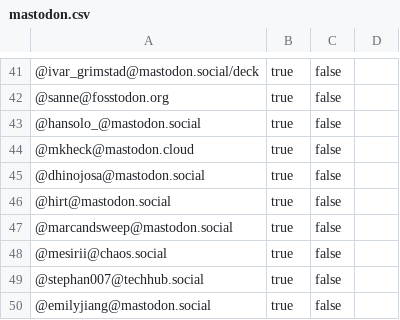
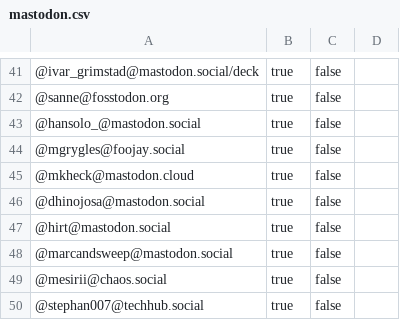
Before and after one commit to aalmiray/java-champions, a CSV file: resources/mastodon.csv, drawn as a sheet; only a part is shown, gaps mark what is left out; the shorter side is filled out with more unchanged rows; the diff names each change by its address in the sheet, - before the commit and + after, or states it on an @@ line.

```diff
--- a/resources/mastodon.csv
+++ b/resources/mastodon.csv
+row 44: @mgrygles@foojay.social | true | false
```
Also changed, not shown: 3 other files.
